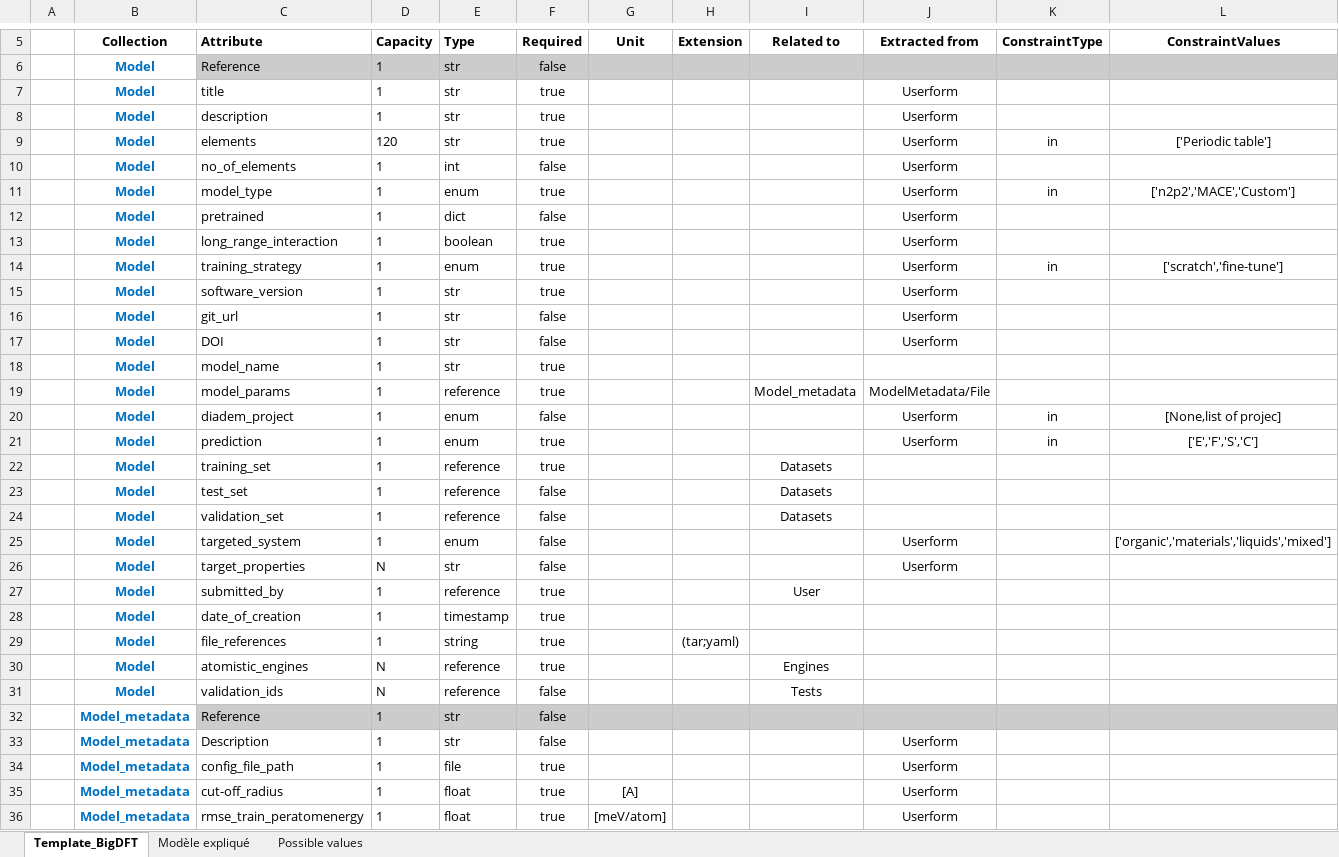
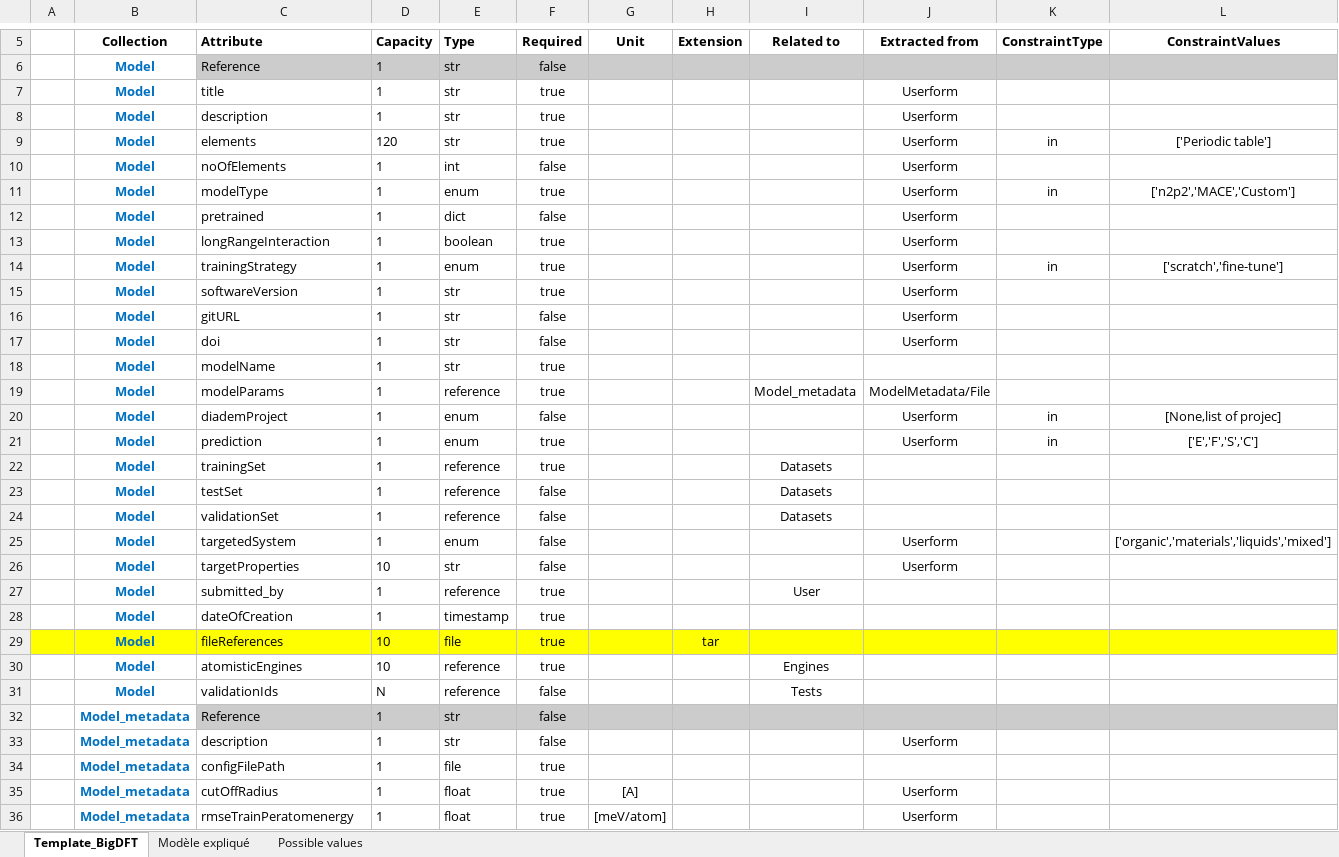
Before and after one commit to aksam432/WP3, an Excel workbook: Schema/DB_scheme.xlsx, sheet Template_BigDFT, drawn as a sheet; only a part is shown, gaps mark what is left out; values as stored, in another font and other column widths than the file's, no borders; the diff covers the shown part only; the diff names each change by its address in the sheet, - before the commit and + after, or states it on an @@ line.

Commit message:
Update to camelcase

```diff
--- a/Schema/DB_scheme.xlsx (sheet Template_BigDFT)
+++ b/Schema/DB_scheme.xlsx (sheet Template_BigDFT)
-C10 (Attribute): no_of_elements
+C10 (Attribute): noOfElements
-C11 (Attribute): model_type
+C11 (Attribute): modelType
-C13 (Attribute): long_range_interaction
+C13 (Attribute): longRangeInteraction
-C14 (Attribute): training_strategy
+C14 (Attribute): trainingStrategy
-C15 (Attribute): software_version
+C15 (Attribute): softwareVersion
-C16 (Attribute): git_url
+C16 (Attribute): gitURL
-C17 (Attribute): DOI
+C17 (Attribute): doi
-C18 (Attribute): model_name
+C18 (Attribute): modelName
-C19 (Attribute): model_params
+C19 (Attribute): modelParams
-C20 (Attribute): diadem_project
+C20 (Attribute): diademProject
-C22 (Attribute): training_set
+C22 (Attribute): trainingSet
-C23 (Attribute): test_set
+C23 (Attribute): testSet
-C24 (Attribute): validation_set
+C24 (Attribute): validationSet
-C25 (Attribute): targeted_system
+C25 (Attribute): targetedSystem
-C26 (Attribute): target_properties
+C26 (Attribute): targetProperties
-D26 (Capacity): N
+D26 (Capacity): 10
-C28 (Attribute): date_of_creation
+C28 (Attribute): dateOfCreation
-A29:L29 fill: none
+A29:L29 fill: #FFFF00
-C29 (Attribute): file_references
+C29 (Attribute): fileReferences
-D29 (Capacity): 1
+D29 (Capacity): 10
-E29 (Type): string
+E29 (Type): file
-H29 (Extension): (tar;yaml)
+H29 (Extension): tar
-C30 (Attribute): atomistic_engines
+C30 (Attribute): atomisticEngines
-D30 (Capacity): N
+D30 (Capacity): 10
-C31 (Attribute): validation_ids
+C31 (Attribute): validationIds
-C33 (Attribute): Description
+C33 (Attribute): description
-C34 (Attribute): config_file_path
+C34 (Attribute): configFilePath
-J34 (Extracted from): Userform
+J34 (Extracted from): (empty)
-C35 (Attribute): cut-off_radius
+C35 (Attribute): cutOffRadius
-C36 (Attribute): rmse_train_peratomenergy
+C36 (Attribute): rmseTrainPeratomenergy
```
Also changed, not shown: 1 removed row, 29 edited cells and cell formats elsewhere in this sheet.
